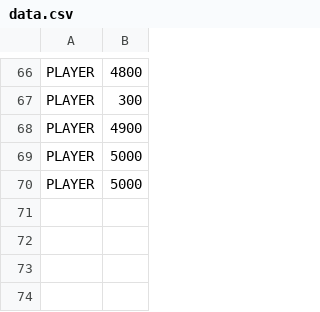
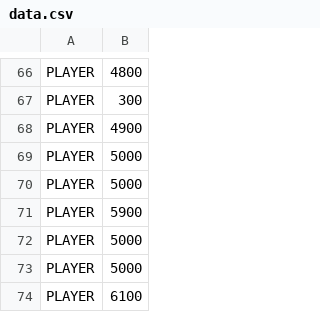
Before and after one commit to wojnys/DonkeyKong-JAVA, a CSV file: data.csv, drawn as a sheet; only a part is shown, gaps mark what is left out.

```diff
--- a/data.csv
+++ b/data.csv
@@ -70 +70,5 @@ PLAYER,5000
 PLAYER,5000
+PLAYER,5900
+PLAYER,5000
+PLAYER,5000
+PLAYER,6100
```
Also changed, not shown: 4 other files.
